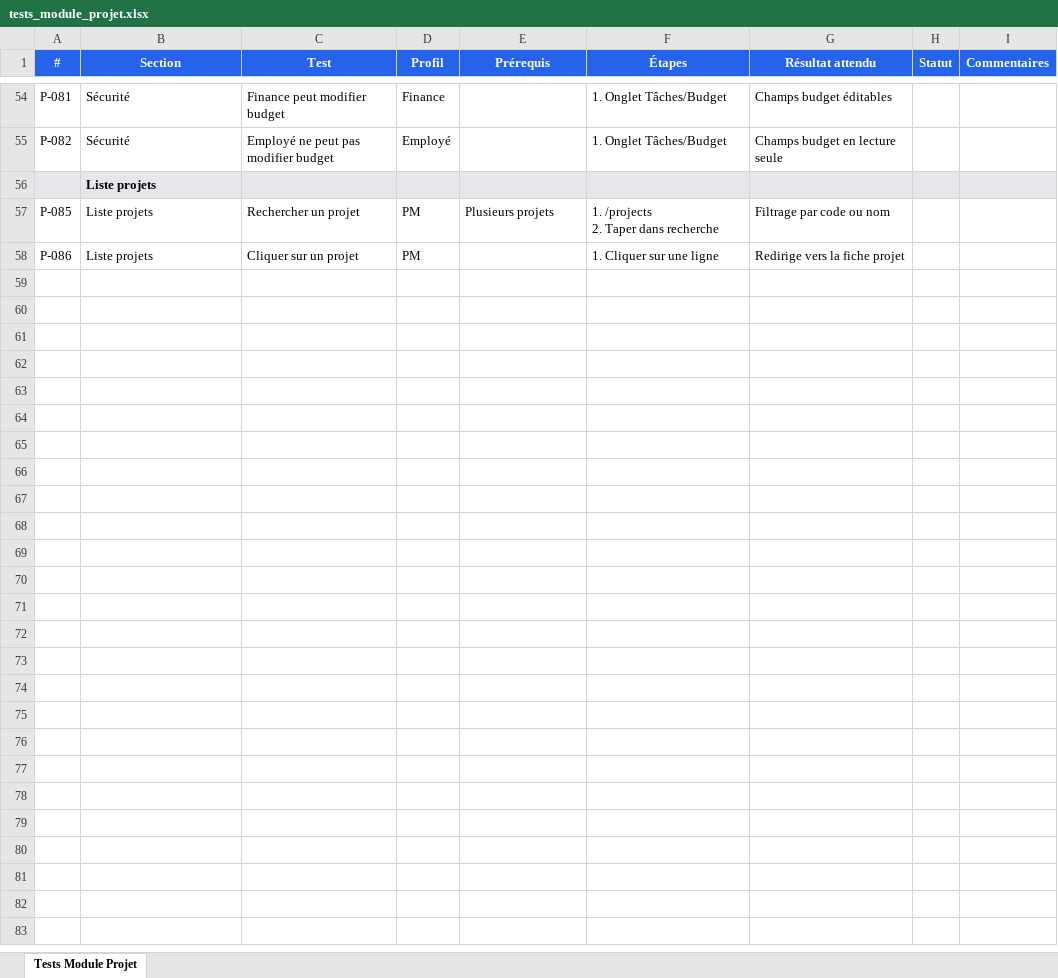
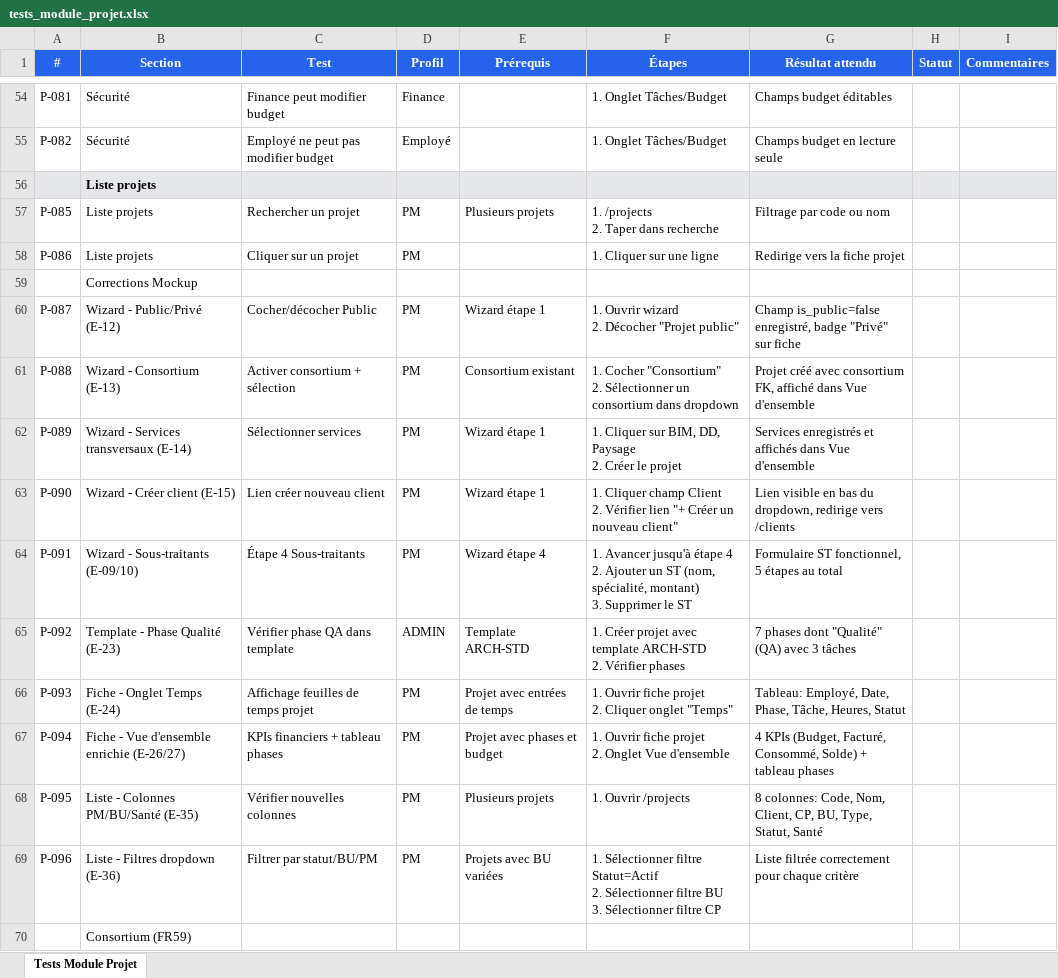
Before and after one commit to PhilippeH1967/ERP_PR, an Excel workbook: backend/tests_module_projet.xlsx, sheet Tests Module Projet, drawn as a sheet; only a part is shown, gaps mark what is left out; values as stored, in another font and other column widths than the file's, no borders; ↵ is a line break in a cell; the diff covers the shown part only; the diff names each change by its address in the sheet, - before the commit and + after, or states it on an @@ line.

```diff
--- a/backend/tests_module_projet.xlsx (sheet Tests Module Projet)
+++ b/backend/tests_module_projet.xlsx (sheet Tests Module Projet)
+row 59:  | Corrections Mockup
+row 60: P-087 | Wizard - Public/Privé (E-12) | Cocher/décocher Public | PM | Wizard étape 1 | 1. Ouvrir wizard ↵ 2. Décocher "Projet public" | Champ is_public=false enregistré, badge "Privé" sur fiche
+row 61: P-088 | Wizard - Consortium (E-13) | Activer consortium + sélection | PM | Consortium existant | 1. Cocher "Consortium" ↵ 2. Sélectionner un consortium dans dropdown | Projet créé avec consortium FK, affiché dans Vue d'ensemble
+row 62: P-089 | Wizard - Services transversaux (E-14) | Sélectionner services | PM | Wizard étape 1 | 1. Cliquer sur BIM, DD, Paysage ↵ 2. Créer le projet | Services enregistrés et affichés dans Vue d'ensemble
+row 63: P-090 | Wizard - Créer client (E-15) | Lien créer nouveau client | PM | Wizard étape 1 | 1. Cliquer champ Client ↵ 2. Vérifier lien "+ Créer un nouveau client" | Lien visible en bas du dropdown, redirige vers /clients
+row 64: P-091 | Wizard - Sous-traitants (E-09/10) | Étape 4 Sous-traitants | PM | Wizard étape 4 | 1. Avancer jusqu'à étape 4 ↵ 2. Ajouter un ST (nom, spécialité, montant) ↵ 3. Supprimer le ST | Formulaire ST fonctionnel, 5 étapes au total
+row 65: P-092 | Template - Phase Qualité (E-23) | Vérifier phase QA dans template | ADMIN | Template ARCH-STD | 1. Créer projet avec template ARCH-STD ↵ 2. Vérifier phases | 7 phases dont "Qualité" (QA) avec 3 tâches
+row 66: P-093 | Fiche - Onglet Temps (E-24) | Affichage feuilles de temps projet | PM | Projet avec entrées de temps | 1. Ouvrir fiche projet ↵ 2. Cliquer onglet "Temps" | Tableau: Employé, Date, Phase, Tâche, Heures, Statut
+row 67: P-094 | Fiche - Vue d'ensemble enrichie (E-26/27) | KPIs financiers + tableau phases | PM | Projet avec phases et budget | 1. Ouvrir fiche projet ↵ 2. Onglet Vue d'ensemble | 4 KPIs (Budget, Facturé, Consommé, Solde) + tableau phases
+row 68: P-095 | Liste - Colonnes PM/BU/Santé (E-35) | Vérifier nouvelles colonnes | PM | Plusieurs projets | 1. Ouvrir /projects | 8 colonnes: Code, Nom, Client, CP, BU, Type, Statut, Santé
+row 69: P-096 | Liste - Filtres dropdown (E-36) | Filtrer par statut/BU/PM | PM | Projets avec BU variées | 1. Sélectionner filtre Statut=Actif ↵ 2. Sélectionner filtre BU ↵ 3. Sélectionner filtre CP | Liste filtrée correctement pour chaque critère
+row 70:  | Consortium (FR59)
```
Also changed, not shown: 11 added rows elsewhere in this sheet, 1 other file.
